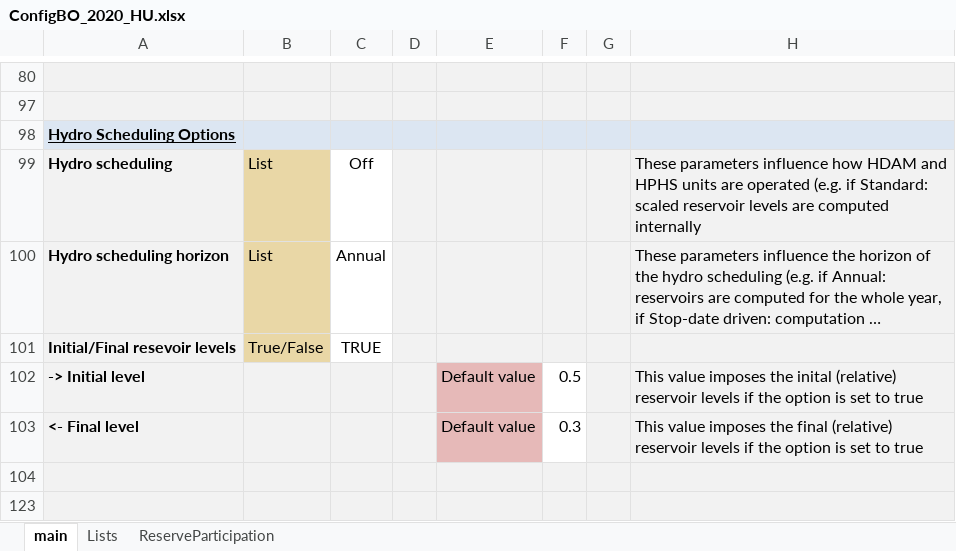
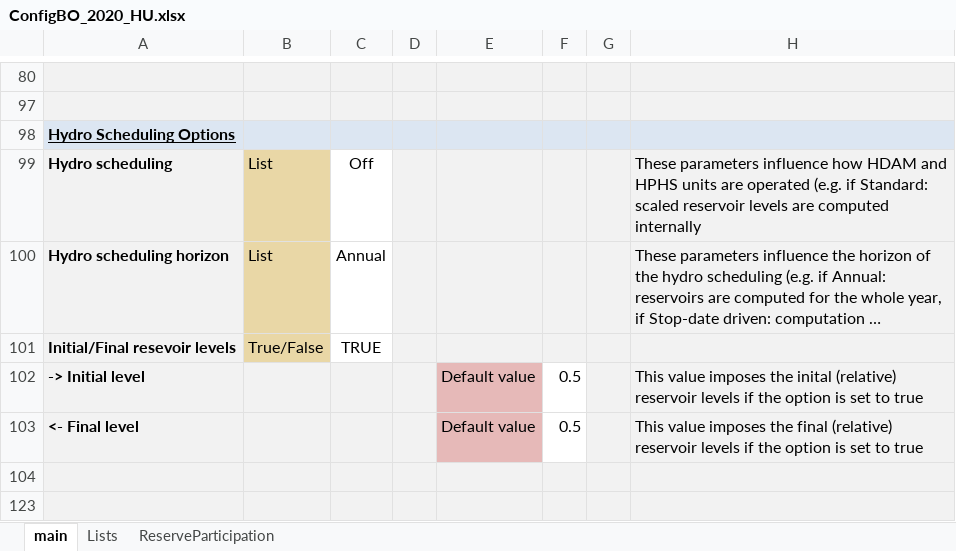
Before and after one commit to CIE-UMSS/Dispa-SET_Bolivia, an Excel workbook: ConfigFiles/ConfigBO_2020_HU.xlsx, sheet main, drawn as a sheet; only a part is shown, gaps mark what is left out; long unchanged cells end in …; values as stored, in another font and other column widths than the file's, no borders; conditional formats not drawn; the diff names each change by its address in the sheet, - before the commit and + after, or states it on an @@ line.

Commit message:
Excel Format Update

```diff
--- a/ConfigFiles/ConfigBO_2020_HU.xlsx (sheet main)
+++ b/ConfigFiles/ConfigBO_2020_HU.xlsx (sheet main)
-F103: 0.3
+F103: 0.5
```
